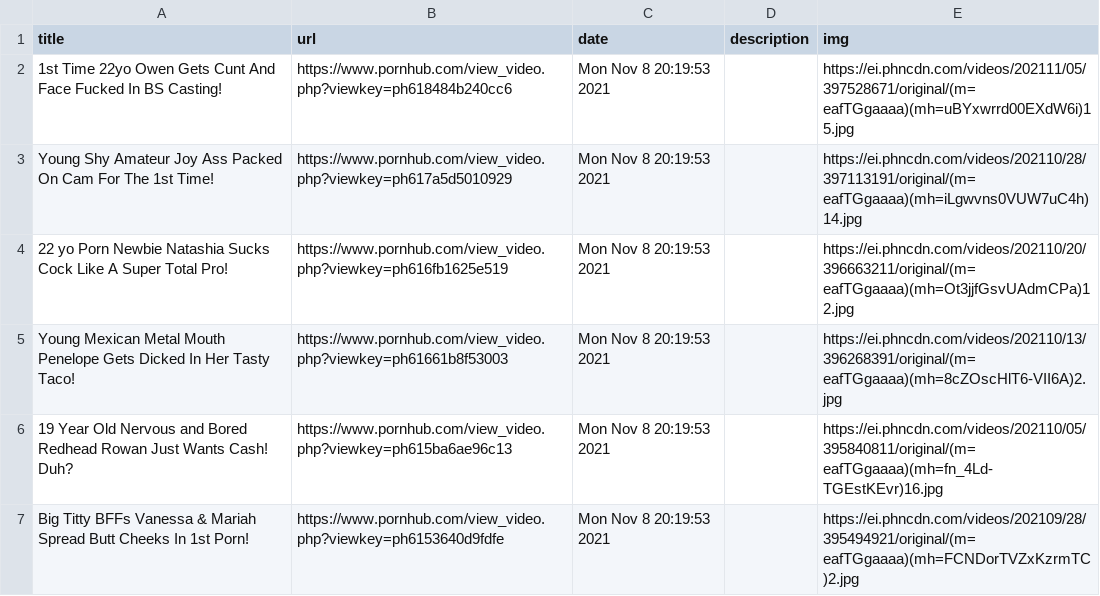
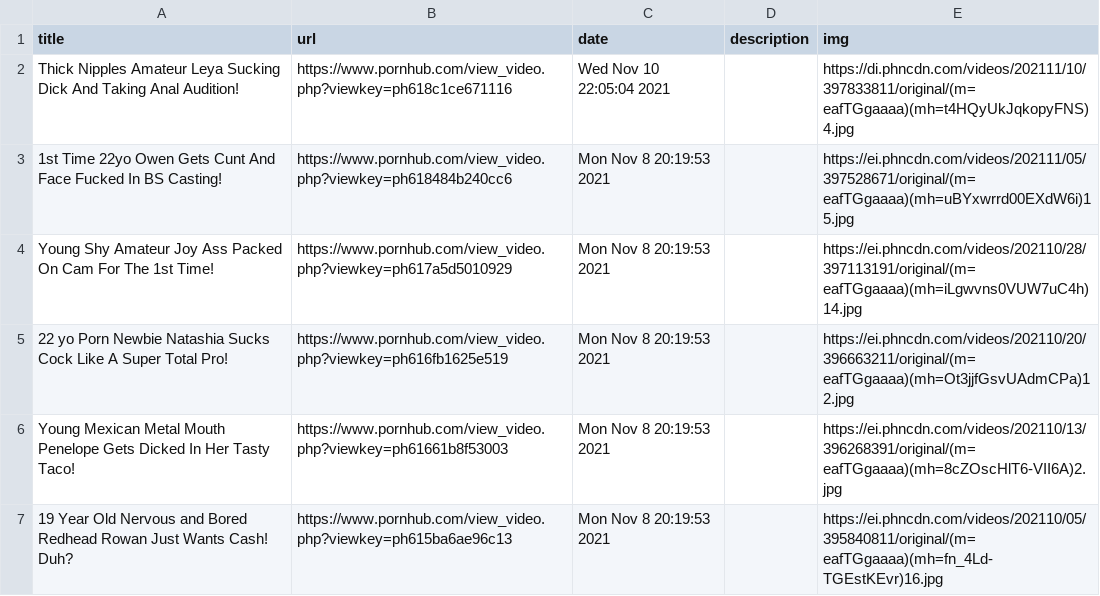
Before and after one commit to c-chen0902/rss, a CSV file: private/data/backroom_casting_couch.csv, drawn as a sheet; only a part is shown; the shorter side is filled out with more unchanged rows.

```diff
--- a/private/data/backroom_casting_couch.csv
+++ b/private/data/backroom_casting_couch.csv
@@ -1,2 +1,3 @@
 title,url,date,description,img
+Thick Nipples Amateur Leya Sucking Dick And Taking Anal Audition!,https://www.pornhub.com/view_video.php?viewkey=ph618c1ce671116,Wed Nov 10 22:05:04 2021,,https://di.phncdn.com/videos/202111/10/397833811/original/(m=eafTGgaaaa)(mh=t4HQyUkJqkopyFNS)4.jpg
 1st Time 22yo Owen Gets Cunt And Face Fucked In BS Casting!,https://www.pornhub.com/view_video.php?viewkey=ph618484b240cc6,Mon Nov  8 20:19:53 2021,,https://ei.phncdn.com/videos/202111/05/397528671/original/(m=eafTGgaaaa)(mh=uBYxwrrd00EXdW6i)15.jpg
```
Also changed, not shown: private/data/fake_taxi.csv, private/data/xtrade64.csv, 9 other files.
